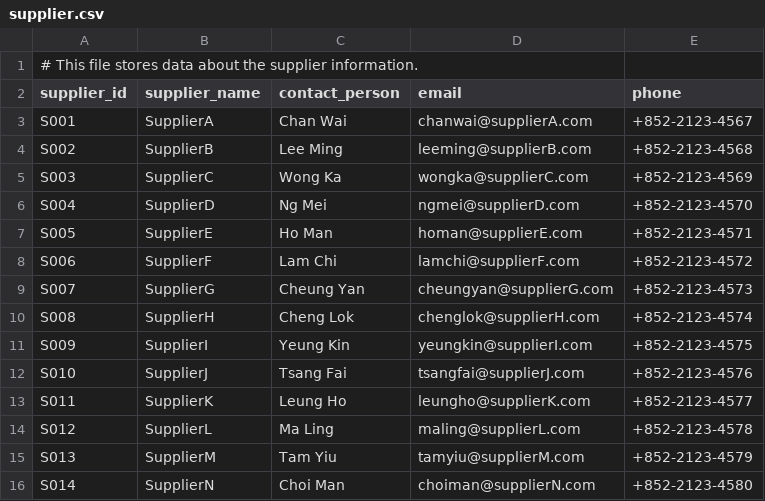
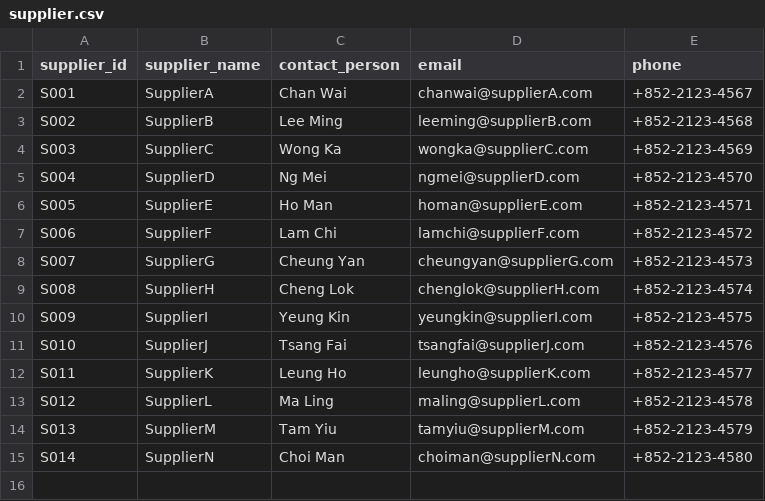
Before and after one commit to baxwithouttongue/smart-inventory-management-system, a CSV file: Task1/csv/supplier.csv, drawn as a sheet; the diff names each change by its address in the sheet, - before the commit and + after, or states it on an @@ line.

Commit message:
Update employee_role.csv, product.csv, supplier_kpi.csv, supplier.csv, and main.py

```diff
--- a/Task1/csv/supplier.csv
+++ b/Task1/csv/supplier.csv
-row 1: # This file stores data about the supplier information.
```
Also changed, not shown: Task1/csv/product.csv, 6 other files.
